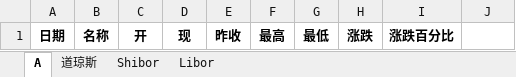
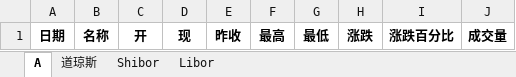
Before and after one commit to huanghaozi/autoInvestmentLog, an Excel workbook: DataBlog.xlsx, sheet A, drawn as a sheet; values as stored, in another font and other column widths than the file's, no borders; conditional formats not drawn; the diff names each change by its address in the sheet, - before the commit and + after, or states it on an @@ line.

```diff
--- a/DataBlog.xlsx (sheet A)
+++ b/DataBlog.xlsx (sheet A)
-J1: (empty)
+J1: 成交量
```
Also changed, not shown: 1 other file.
